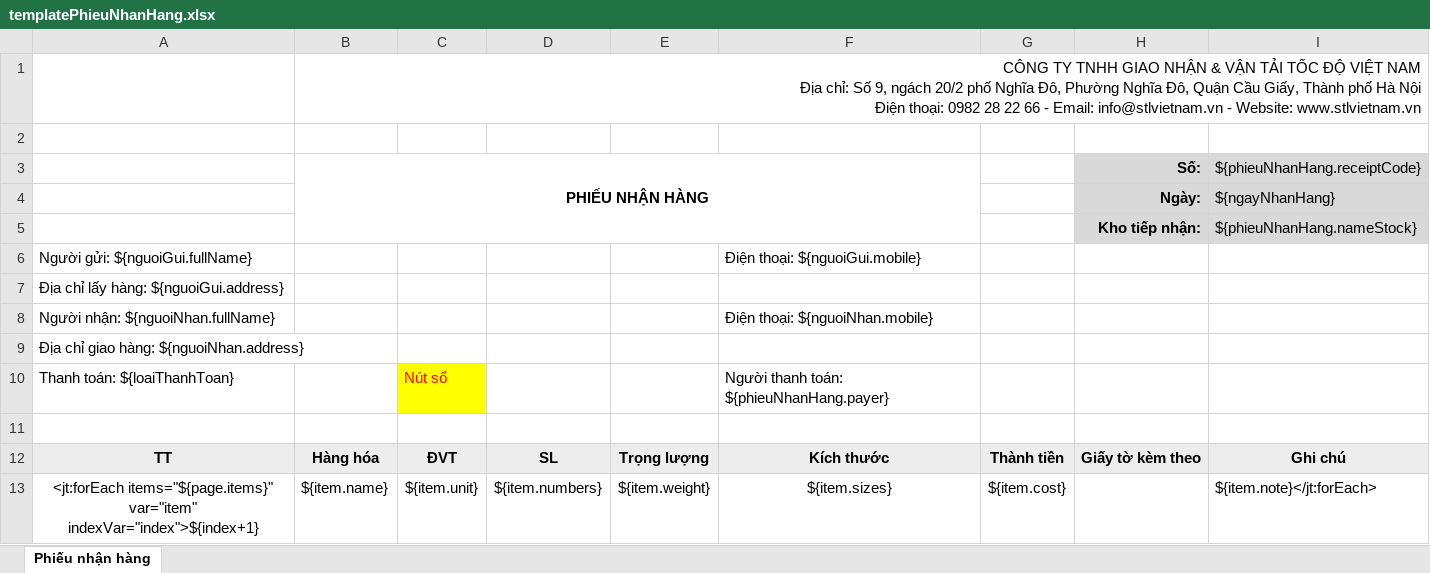
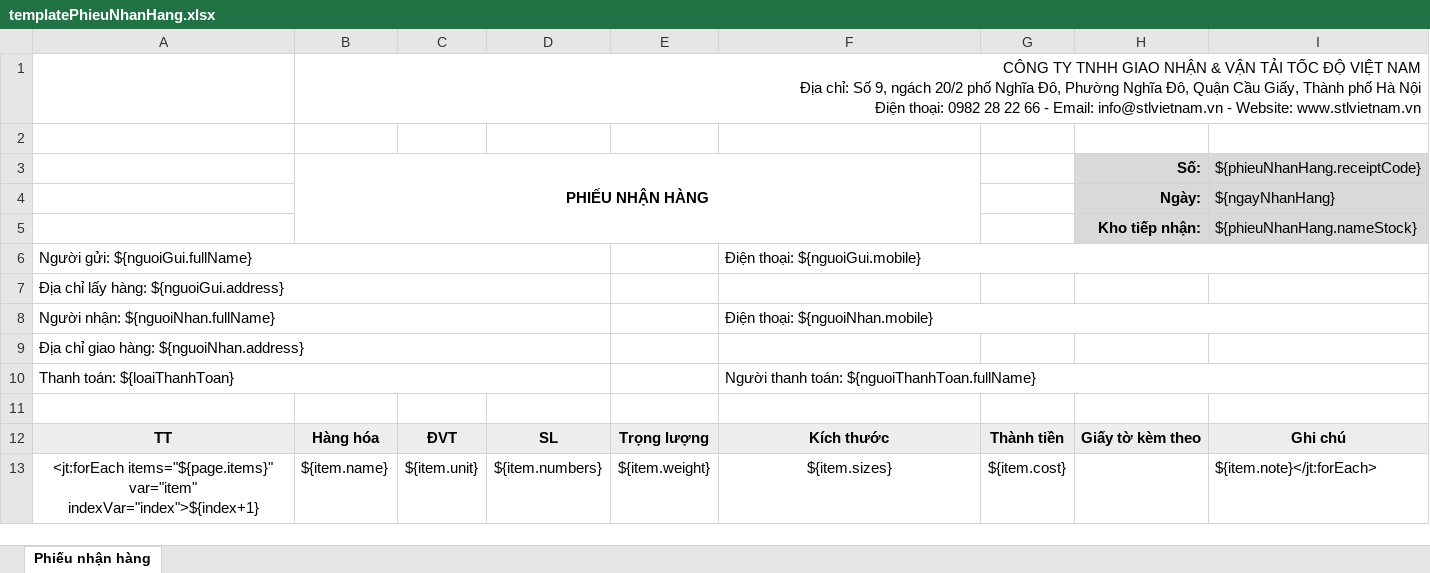
Before and after one commit to nvminh1102/VanTaiTocDo, an Excel workbook: src/main/resources/fileTemplate/templatePhieuNhanHang.xlsx, sheet Phiếu nhận hàng, drawn as a sheet; only a part is shown; values as stored, in another font and other column widths than the file's, no borders; charts and pictures not drawn; the diff names each change by its address in the sheet, - before the commit and + after, or states it on an @@ line.

```diff
--- a/src/main/resources/fileTemplate/templatePhieuNhanHang.xlsx (sheet Phiếu nhận hàng)
+++ b/src/main/resources/fileTemplate/templatePhieuNhanHang.xlsx (sheet Phiếu nhận hàng)
+A6:D6 merged
+F6:I6 merged
+A7:D7 merged
+A8:D8 merged
+F8:I8 merged
+A9:D9 merged
+A10:D10 merged
-C10: Nút sổ
+C10: (empty)
-C10 fill: #FFFF00
+C10 fill: none
-F10: Người thanh toán: ${phieuNhanHang.payer}
+F10: Người thanh toán: ${nguoiThanhToan.fullName}
+F10:I10 merged
```
Also changed, not shown: src/main/resources/fileTemplate/templatePhieuThu.xlsx, 11 other files.
